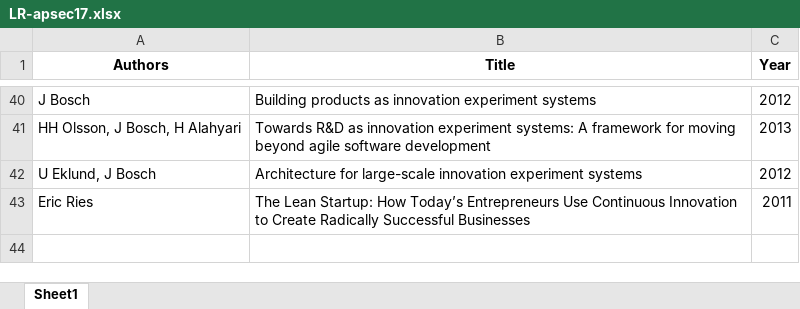
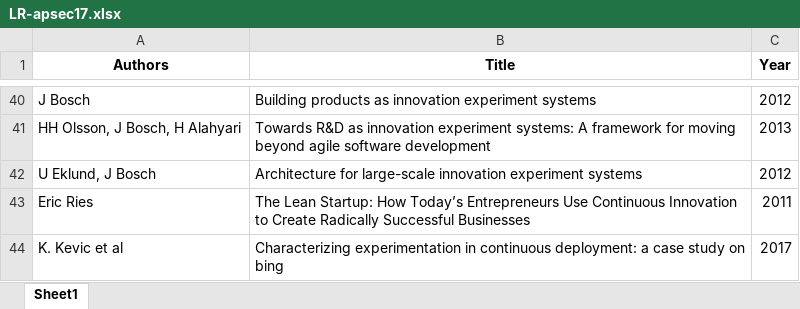
Before and after one commit to davidissamattos/public_documents, an Excel workbook: LR-apsec17.xlsx, sheet Sheet1, drawn as a sheet; only a part is shown, gaps mark what is left out; values as stored, in another font and other column widths than the file's, no borders; the diff names each change by its address in the sheet, - before the commit and + after, or states it on an @@ line.

Commit message:
update

```diff
--- a/LR-apsec17.xlsx (sheet Sheet1)
+++ b/LR-apsec17.xlsx (sheet Sheet1)
+row 44: K. Kevic et al | Characterizing experimentation in continuous deployment: a case study on bing | 2017
```
